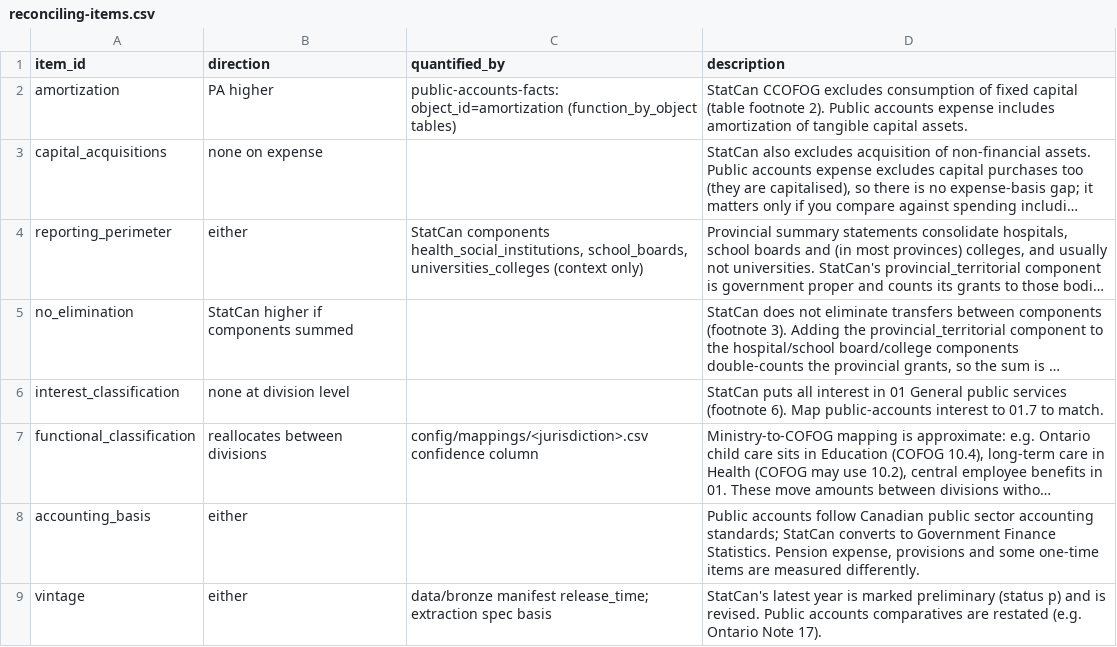
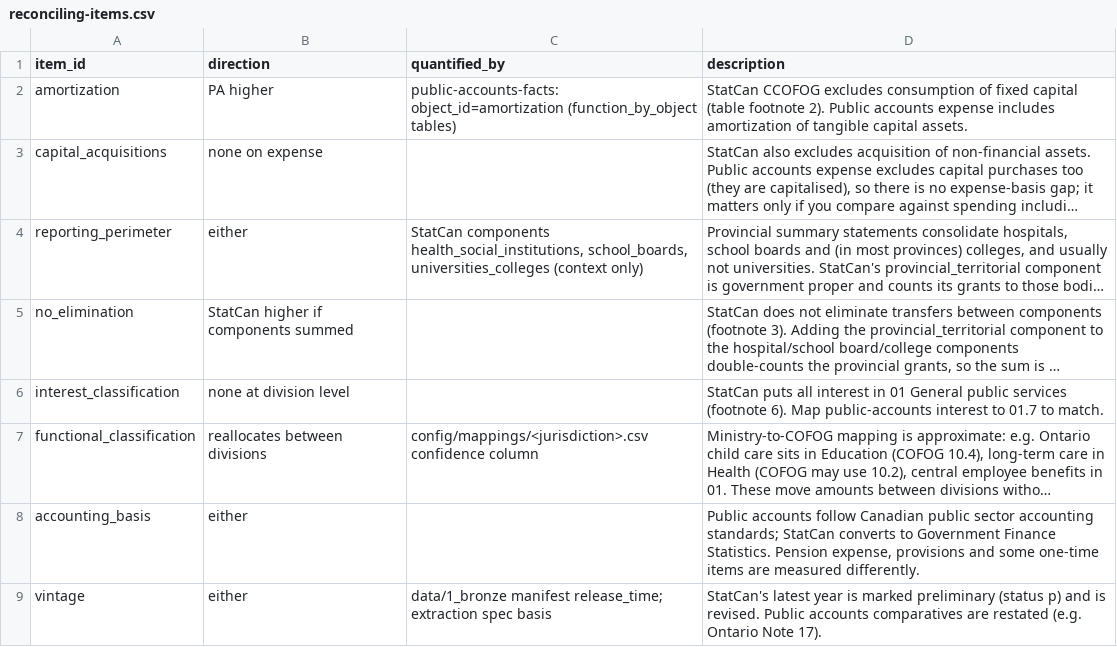
Before and after one commit to andrewjdyck/canada-public-accounts-data-pipeline, a CSV file: config/reconciling-items.csv, drawn as a sheet; long unchanged cells end in …; the diff names each change by its address in the sheet, - before the commit and + after, or states it on an @@ line.

```diff
--- a/config/reconciling-items.csv
+++ b/config/reconciling-items.csv
-C9 (quantified_by): data/bronze manifest release_time;…
+C9 (quantified_by): data/1_bronze manifest release_time;…
```
Also changed, not shown: 32 other files.
